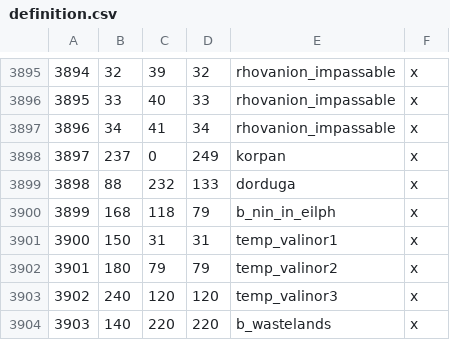
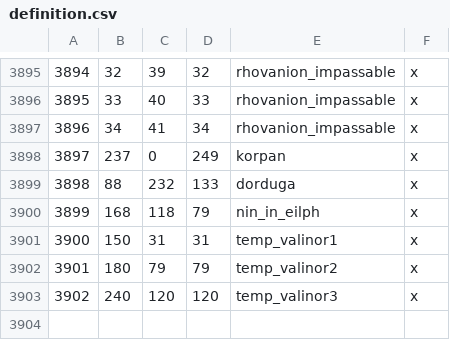
Before and after one commit to terrapass/RealmsInExile, a CSV file: LotRRealmsInExileDev/map_data/definition.csv, drawn as a sheet; only a part is shown, gaps mark what is left out.

Commit message:
Revert "1 holder / kingdom for wastelands"
This reverts commit 111182f83bbf4a190befa791055e7c34e0067137.

```diff
--- a/LotRRealmsInExileDev/map_data/definition.csv
+++ b/LotRRealmsInExileDev/map_data/definition.csv
@@ -3899,3 +3899,3 @@
 3898;88;232;133;dorduga;x
-3899;168;118;79;b_nin_in_eilph;x
+3899;168;118;79;nin_in_eilph;x
 3900;150;31;31;temp_valinor1;x
@@ -3903,2 +3903 @@
 3902;240;120;120;temp_valinor3;x
-3903;140;220;220;b_wastelands;x
```
Also changed, not shown: 11 other files.
